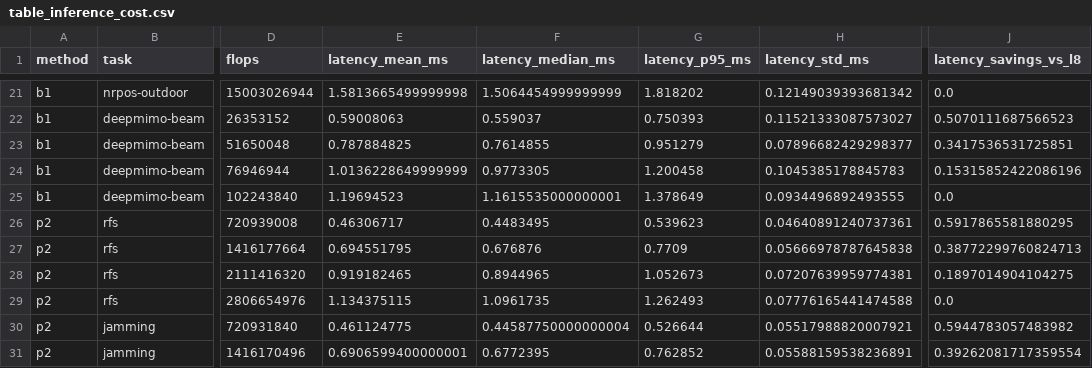
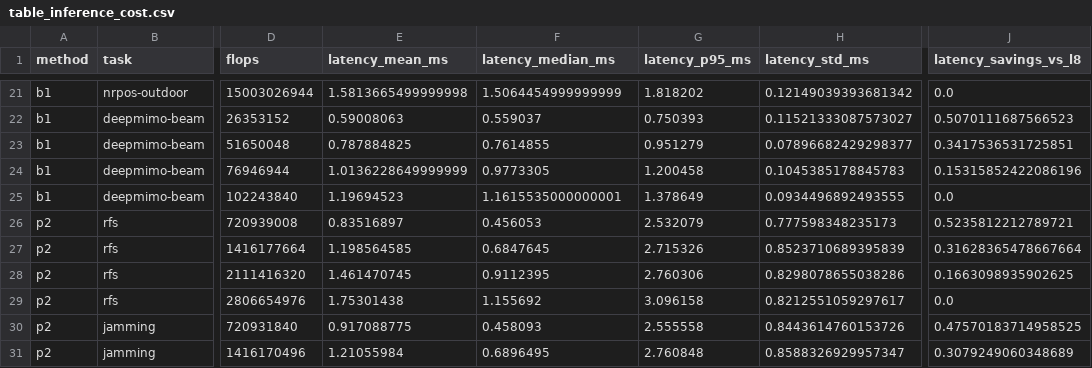
Before and after one commit to MuhammadSufyanHaider01/Hierarchical-MultiScaleJEPA, a CSV file: reports/masking_study/time_n6/table_inference_cost.csv, drawn as a sheet; only a part is shown, gaps mark what is left out; the diff covers the shown part only; the diff names each change by its address in the sheet, - before the commit and + after, or states it on an @@ line.

Commit message:
Refresh time masking comparison report

```diff
--- a/reports/masking_study/time_n6/table_inference_cost.csv
+++ b/reports/masking_study/time_n6/table_inference_cost.csv
-E26 (latency_mean_ms): 0.46306717
+E26 (latency_mean_ms): 0.83516897
-F26 (latency_median_ms): 0.4483495
+F26 (latency_median_ms): 0.456053
-G26 (latency_p95_ms): 0.539623
+G26 (latency_p95_ms): 2.532079
-H26 (latency_std_ms): 0.04640891240737361
+H26 (latency_std_ms): 0.777598348235173
-J26 (latency_savings_vs_l8): 0.5917865581880295
+J26 (latency_savings_vs_l8): 0.5235812212789721
-E27 (latency_mean_ms): 0.694551795
+E27 (latency_mean_ms): 1.198564585
-F27 (latency_median_ms): 0.676876
+F27 (latency_median_ms): 0.6847645
-G27 (latency_p95_ms): 0.7709
+G27 (latency_p95_ms): 2.715326
-H27 (latency_std_ms): 0.05666978787645838
+H27 (latency_std_ms): 0.8523710689395839
-J27 (latency_savings_vs_l8): 0.38772299760824713
+J27 (latency_savings_vs_l8): 0.31628365478667664
-E28 (latency_mean_ms): 0.919182465
+E28 (latency_mean_ms): 1.461470745
-F28 (latency_median_ms): 0.8944965
+F28 (latency_median_ms): 0.9112395
-G28 (latency_p95_ms): 1.052673
+G28 (latency_p95_ms): 2.760306
-H28 (latency_std_ms): 0.07207639959774381
+H28 (latency_std_ms): 0.8298078655038286
-J28 (latency_savings_vs_l8): 0.1897014904104275
+J28 (latency_savings_vs_l8): 0.1663098935902625
-E29 (latency_mean_ms): 1.134375115
+E29 (latency_mean_ms): 1.75301438
-F29 (latency_median_ms): 1.0961735
+F29 (latency_median_ms): 1.155692
-G29 (latency_p95_ms): 1.262493
+G29 (latency_p95_ms): 3.096158
-H29 (latency_std_ms): 0.07776165441474588
+H29 (latency_std_ms): 0.8212551059297617
-E30 (latency_mean_ms): 0.461124775
+E30 (latency_mean_ms): 0.917088775
-F30 (latency_median_ms): 0.44587750000000004
+F30 (latency_median_ms): 0.458093
-G30 (latency_p95_ms): 0.526644
+G30 (latency_p95_ms): 2.555558
-H30 (latency_std_ms): 0.05517988820007921
+H30 (latency_std_ms): 0.8443614760153726
-J30 (latency_savings_vs_l8): 0.5944783057483982
+J30 (latency_savings_vs_l8): 0.47570183714958525
-E31 (latency_mean_ms): 0.6906599400000001
+E31 (latency_mean_ms): 1.21055984
-F31 (latency_median_ms): 0.6772395
+F31 (latency_median_ms): 0.6896495
-G31 (latency_p95_ms): 0.762852
+G31 (latency_p95_ms): 2.760848
-H31 (latency_std_ms): 0.05588159538236891
+H31 (latency_std_ms): 0.8588326929957347
-J31 (latency_savings_vs_l8): 0.39262081717359554
+J31 (latency_savings_vs_l8): 0.3079249060348689
```
Also changed, not shown: 85 edited cells elsewhere in this file, reports/masking_study/time_n6/table_all_methods_downstream.csv, reports/masking_study/time_n6/table_all_methods_inference.csv, 22 other files.
